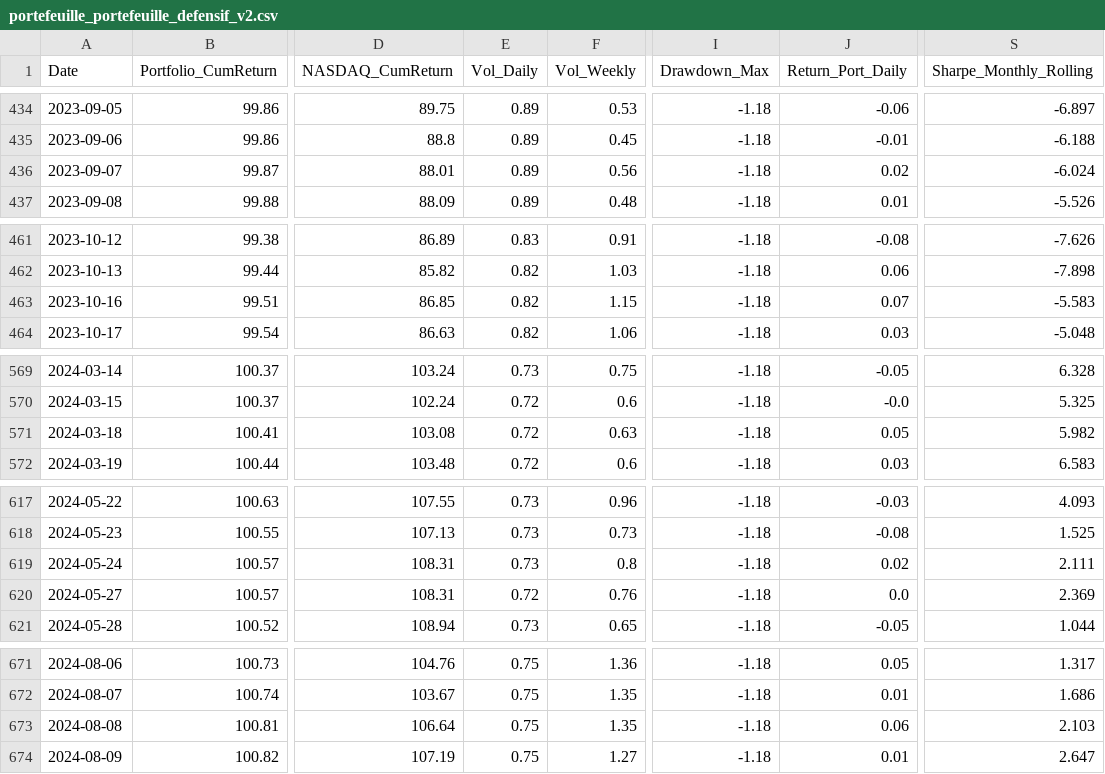
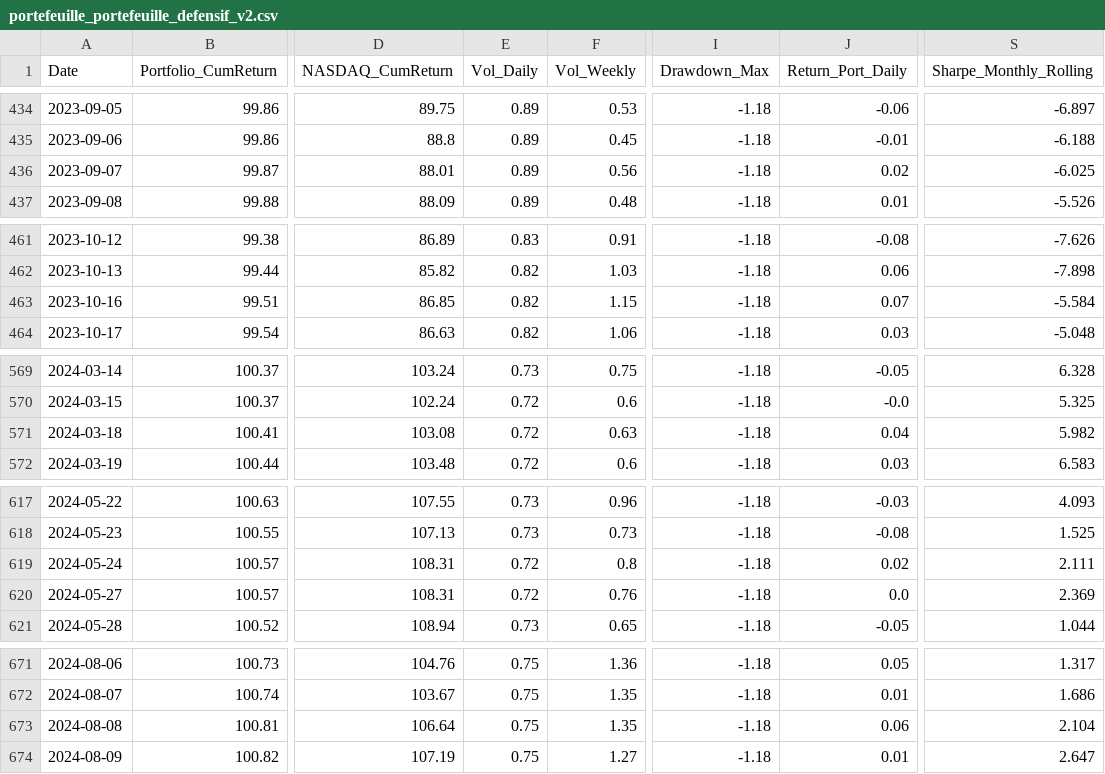
Before and after one commit to BQ-Python/portfolio-data, a CSV file: portefeuille_portefeuille_defensif_v2.csv, drawn as a sheet; only a part is shown, gaps mark what is left out; the diff covers the shown part only; the diff names each change by its address in the sheet, - before the commit and + after, or states it on an @@ line.

```diff
--- a/portefeuille_portefeuille_defensif_v2.csv
+++ b/portefeuille_portefeuille_defensif_v2.csv
-S436 (Sharpe_Monthly_Rolling): -6.024
+S436 (Sharpe_Monthly_Rolling): -6.025
-S463 (Sharpe_Monthly_Rolling): -5.583
+S463 (Sharpe_Monthly_Rolling): -5.584
-J571 (Return_Port_Daily): 0.05
+J571 (Return_Port_Daily): 0.04
-E619 (Vol_Daily): 0.73
+E619 (Vol_Daily): 0.72
-S673 (Sharpe_Monthly_Rolling): 2.103
+S673 (Sharpe_Monthly_Rolling): 2.104
```
Also changed, not shown: 16 edited cells elsewhere in this file, portefeuille_europe_v2.csv, portefeuille_portefeuille_croissance_v2.csv.
